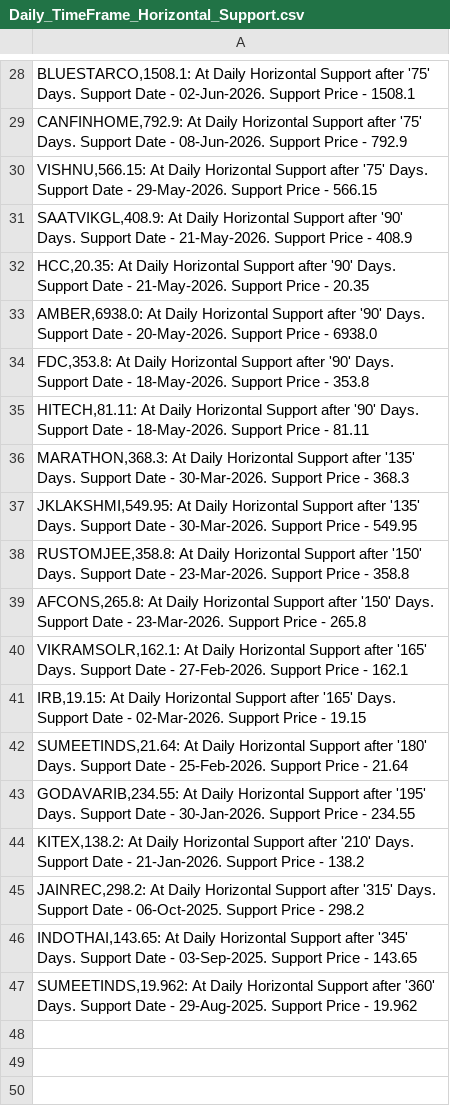
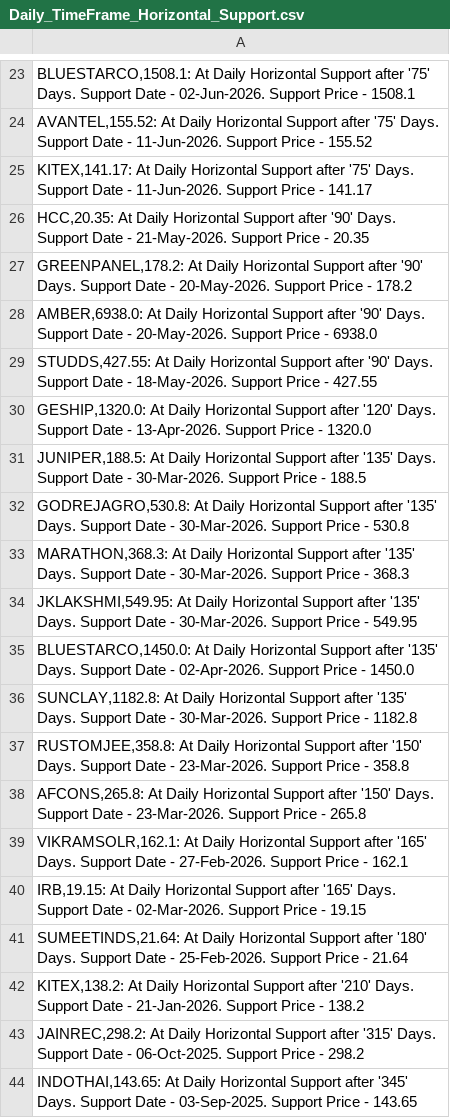
Before and after one commit to vibats/Daily_Notification_Data, a CSV file: Email_Notification_Data/Daily_TimeFrame_Horizontal_Support.csv, drawn as a sheet; only a part is shown, gaps mark what is left out; the shorter side is filled out with more unchanged rows; the diff covers the shown part only.

```diff
--- a/Email_Notification_Data/Daily_TimeFrame_Horizontal_Support.csv
+++ b/Email_Notification_Data/Daily_TimeFrame_Horizontal_Support.csv
@@ -28,11 +23,15 @@
 "BLUESTARCO,1508.1: At Daily Horizontal Support after '75' Days. Support Date - 02-Jun-2026. Support Price - 1508.1"
-"CANFINHOME,792.9: At Daily Horizontal Support after '75' Days. Support Date - 08-Jun-2026. Support Price - 792.9"
-"VISHNU,566.15: At Daily Horizontal Support after '75' Days. Support Date - 29-May-2026. Support Price - 566.15"
-"SAATVIKGL,408.9: At Daily Horizontal Support after '90' Days. Support Date - 21-May-2026. Support Price - 408.9"
+"AVANTEL,155.52: At Daily Horizontal Support after '75' Days. Support Date - 11-Jun-2026. Support Price - 155.52"
+"KITEX,141.17: At Daily Horizontal Support after '75' Days. Support Date - 11-Jun-2026. Support Price - 141.17"
 "HCC,20.35: At Daily Horizontal Support after '90' Days. Support Date - 21-May-2026. Support Price - 20.35"
+"GREENPANEL,178.2: At Daily Horizontal Support after '90' Days. Support Date - 20-May-2026. Support Price - 178.2"
 "AMBER,6938.0: At Daily Horizontal Support after '90' Days. Support Date - 20-May-2026. Support Price - 6938.0"
-"FDC,353.8: At Daily Horizontal Support after '90' Days. Support Date - 18-May-2026. Support Price - 353.8"
-"HITECH,81.11: At Daily Horizontal Support after '90' Days. Support Date - 18-May-2026. Support Price - 81.11"
+"STUDDS,427.55: At Daily Horizontal Support after '90' Days. Support Date - 18-May-2026. Support Price - 427.55"
+"GESHIP,1320.0: At Daily Horizontal Support after '120' Days. Support Date - 13-Apr-2026. Support Price - 1320.0"
+"JUNIPER,188.5: At Daily Horizontal Support after '135' Days. Support Date - 30-Mar-2026. Support Price - 188.5"
+"GODREJAGRO,530.8: At Daily Horizontal Support after '135' Days. Support Date - 30-Mar-2026. Support Price - 530.8"
 "MARATHON,368.3: At Daily Horizontal Support after '135' Days. Support Date - 30-Mar-2026. Support Price - 368.3"
 "JKLAKSHMI,549.95: At Daily Horizontal Support after '135' Days. Support Date - 30-Mar-2026. Support Price - 549.95"
+"BLUESTARCO,1450.0: At Daily Horizontal Support after '135' Days. Support Date - 02-Apr-2026. Support Price - 1450.0"
+"SUNCLAY,1182.8: At Daily Horizontal Support after '135' Days. Support Date - 30-Mar-2026. Support Price - 1182.8"
 "RUSTOMJEE,358.8: At Daily Horizontal Support after '150' Days. Support Date - 23-Mar-2026. Support Price - 358.8"
@@ -42,3 +41,2 @@
 "SUMEETINDS,21.64: At Daily Horizontal Support after '180' Days. Support Date - 25-Feb-2026. Support Price - 21.64"
-"GODAVARIB,234.55: At Daily Horizontal Support after '195' Days. Support Date - 30-Jan-2026. Support Price - 234.55"
 "KITEX,138.2: At Daily Horizontal Support after '210' Days. Support Date - 21-Jan-2026. Support Price - 138.2"
```
Also changed, not shown: 9 added rows, 14 removed rows and 7 edited cells elsewhere in this file, Email_Notification_Data/Daily_TimeFrame_Horizontal_Support_30_Days.csv, Email_Notification_Data/Daily_Timeframe_Breakout_Personal.csv, 1 other file.
